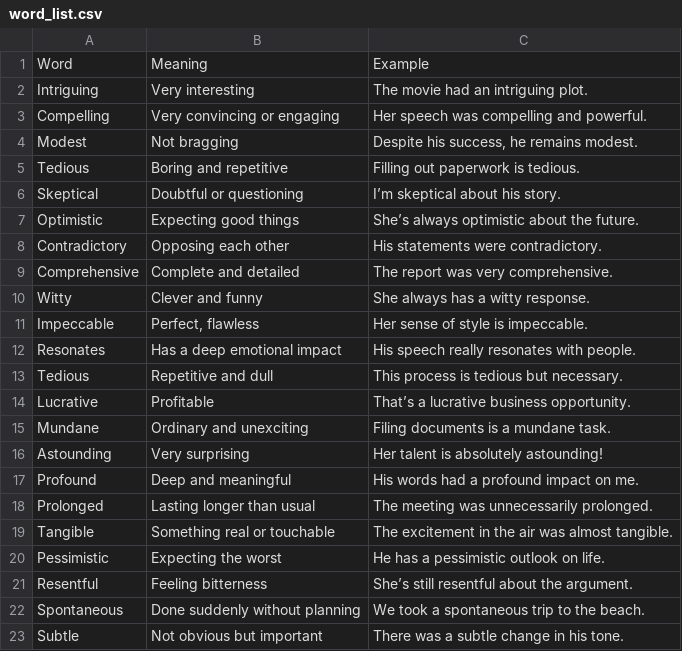
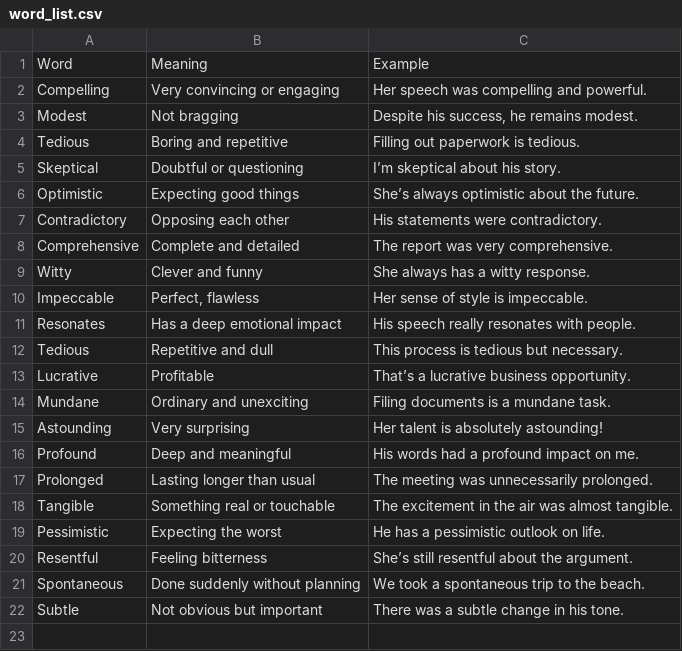
Before and after one commit to ThanikavelDD/wordbot, a CSV file: word_list.csv, drawn as a sheet; the diff names each change by its address in the sheet, - before the commit and + after, or states it on an @@ line.

```diff
--- a/word_list.csv
+++ b/word_list.csv
-row 2: Intriguing | Very interesting | The movie had an intriguing plot.
```
